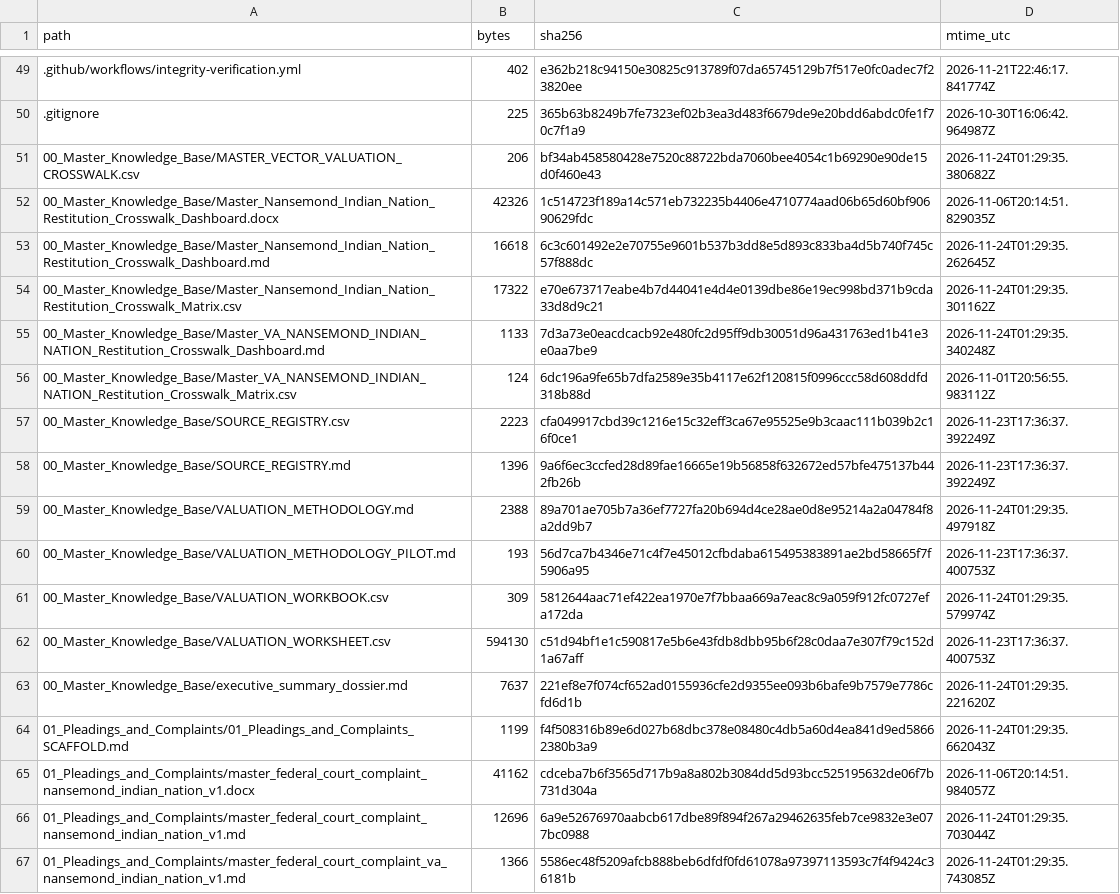
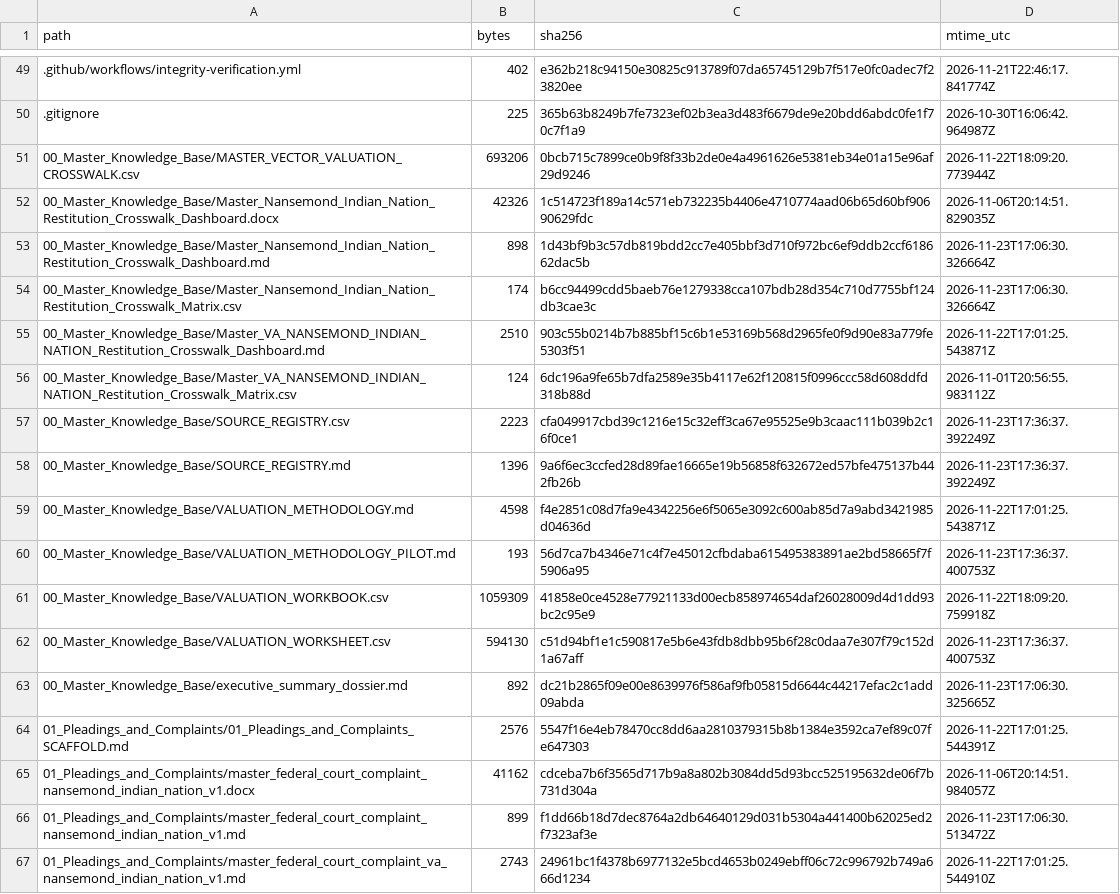
Before and after one commit to GlobalRestitutionAlliance/turtle-island-us-va-nansemond-indian-nation-master-litigation, a CSV file: 99_Archives_and_Manifests/MANIFEST_SHA256.csv, drawn as a sheet; only a part is shown, gaps mark what is left out; the diff covers the shown part only.

```diff
--- a/99_Archives_and_Manifests/MANIFEST_SHA256.csv
+++ b/99_Archives_and_Manifests/MANIFEST_SHA256.csv
@@ -50,7 +50,7 @@ path,bytes,sha256,mtime_utc
 .gitignore,225,365b63b8249b7fe7323ef02b3ea3d483f6679de9e20bdd6abdc0fe1f70c7f1a9,2026-10-30T16:06:42.964987Z
-00_Master_Knowledge_Base/MASTER_VECTOR_VALUATION_CROSSWALK.csv,206,bf34ab458580428e7520c88722bda7060bee4054c1b69290e90de15d0f460e43,2026-11-24T01:29:35.380682Z
+00_Master_Knowledge_Base/MASTER_VECTOR_VALUATION_CROSSWALK.csv,693206,0bcb715c7899ce0b9f8f33b2de0e4a4961626e5381eb34e01a15e96af29d9246,2026-11-22T18:09:20.773944Z
 00_Master_Knowledge_Base/Master_Nansemond_Indian_Nation_Restitution_Crosswalk_Dashboard.docx,42326,1c514723f189a14c571eb732235b4406e4710774aad06b65d60bf90690629fdc,2026-11-06T20:14:51.829035Z
-00_Master_Knowledge_Base/Master_Nansemond_Indian_Nation_Restitution_Crosswalk_Dashboard.md,16618,6c3c601492e2e70755e9601b537b3dd8e5d893c833ba4d5b740f745c57f888dc,2026-11-24T01:29:35.262645Z
-00_Master_Knowledge_Base/Master_Nansemond_Indian_Nation_Restitution_Crosswalk_Matrix.csv,17322,e70e673717eabe4b7d44041e4d4e0139dbe86e19ec998bd371b9cda33d8d9c21,2026-11-24T01:29:35.301162Z
-00_Master_Knowledge_Base/Master_VA_NANSEMOND_INDIAN_NATION_Restitution_Crosswalk_Dashboard.md,1133,7d3a73e0eacdcacb92e480fc2d95ff9db30051d96a431763ed1b41e3e0aa7be9,2026-11-24T01:29:35.340248Z
+00_Master_Knowledge_Base/Master_Nansemond_Indian_Nation_Restitution_Crosswalk_Dashboard.md,898,1d43bf9b3c57db819bdd2cc7e405bbf3d710f972bc6ef9ddb2ccf618662dac5b,2026-11-23T17:06:30.326664Z
+00_Master_Knowledge_Base/Master_Nansemond_Indian_Nation_Restitution_Crosswalk_Matrix.csv,174,b6cc94499cdd5baeb76e1279338cca107bdb28d354c710d7755bf124db3cae3c,2026-11-23T17:06:30.326664Z
+00_Master_Knowledge_Base/Master_VA_NANSEMOND_INDIAN_NATION_Restitution_Crosswalk_Dashboard.md,2510,903c55b0214b7b885bf15c6b1e53169b568d2965fe0f9d90e83a779fe5303f51,2026-11-22T17:01:25.543871Z
 00_Master_Knowledge_Base/Master_VA_NANSEMOND_INDIAN_NATION_Restitution_Crosswalk_Matrix.csv,124,6dc196a9fe65b7dfa2589e35b4117e62f120815f0996ccc58d608ddfd318b88d,2026-11-01T20:56:55.983112Z
@@ -58,10 +58,10 @@ path,bytes,sha256,mtime_utc
 00_Master_Knowledge_Base/SOURCE_REGISTRY.md,1396,9a6f6ec3ccfed28d89fae16665e19b56858f632672ed57bfe475137b442fb26b,2026-11-23T17:36:37.392249Z
-00_Master_Knowledge_Base/VALUATION_METHODOLOGY.md,2388,89a701ae705b7a36ef7727fa20b694d4ce28ae0d8e95214a2a04784f8a2dd9b7,2026-11-24T01:29:35.497918Z
+00_Master_Knowledge_Base/VALUATION_METHODOLOGY.md,4598,f4e2851c08d7fa9e4342256e6f5065e3092c600ab85d7a9abd3421985d04636d,2026-11-22T17:01:25.543871Z
 00_Master_Knowledge_Base/VALUATION_METHODOLOGY_PILOT.md,193,56d7ca7b4346e71c4f7e45012cfbdaba615495383891ae2bd58665f7f5906a95,2026-11-23T17:36:37.400753Z
-00_Master_Knowledge_Base/VALUATION_WORKBOOK.csv,309,5812644aac71ef422ea1970e7f7bbaa669a7eac8c9a059f912fc0727efa172da,2026-11-24T01:29:35.579974Z
+00_Master_Knowledge_Base/VALUATION_WORKBOOK.csv,1059309,41858e0ce4528e77921133d00ecb858974654daf26028009d4d1dd93bc2c95e9,2026-11-22T18:09:20.759918Z
 00_Master_Knowledge_Base/VALUATION_WORKSHEET.csv,594130,c51d94bf1e1c590817e5b6e43fdb8dbb95b6f28c0daa7e307f79c152d1a67aff,2026-11-23T17:36:37.400753Z
-00_Master_Knowledge_Base/executive_summary_dossier.md,7637,221ef8e7f074cf652ad0155936cfe2d9355ee093b6bafe9b7579e7786cfd6d1b,2026-11-24T01:29:35.221620Z
-01_Pleadings_and_Complaints/01_Pleadings_and_Complaints_SCAFFOLD.md,1199,f4f508316b89e6d027b68dbc378e08480c4db5a60d4ea841d9ed58662380b3a9,2026-11-24T01:29:35.662043Z
+00_Master_Knowledge_Base/executive_summary_dossier.md,892,dc21b2865f09e00e8639976f586af9fb05815d6644c44217efac2c1add09abda,2026-11-23T17:06:30.325665Z
+01_Pleadings_and_Complaints/01_Pleadings_and_Complaints_SCAFFOLD.md,2576,5547f16e4eb78470cc8dd6aa2810379315b8b1384e3592ca7ef89c07fe647303,2026-11-22T17:01:25.544391Z
 01_Pleadings_and_Complaints/master_federal_court_complaint_nansemond_indian_nation_v1.docx,41162,cdceba7b6f3565d717b9a8a802b3084dd5d93bcc525195632de06f7b731d304a,2026-11-06T20:14:51.984057Z
-01_Pleadings_and_Complaints/master_federal_court_complaint_nansemond_indian_nation_v1.md,12696,6a9e52676970aabcb617dbe89f894f267a29462635feb7ce9832e3e077bc0988,2026-11-24T01:29:35.703044Z
-01_Pleadings_and_Complaints/master_federal_court_complaint_va_nansemond_indian_nation_v1.md,1366,5586ec48f5209afcb888beb6dfdf0fd61078a97397113593c7f4f9424c36181b,2026-11-24T01:29:35.743085Z
+01_Pleadings_and_Complaints/master_federal_court_complaint_nansemond_indian_nation_v1.md,899,f1dd66b18d7dec8764a2db64640129d031b5304a441400b62025ed2f7323af3e,2026-11-23T17:06:30.513472Z
+01_Pleadings_and_Complaints/master_federal_court_complaint_va_nansemond_indian_nation_v1.md,2743,24961bc1f4378b6977132e5bcd4653b0249ebff06c72c996792b749a666d1234,2026-11-22T17:01:25.544910Z
```
Also changed, not shown: 80 edited cells elsewhere in this file, 37 other files.
